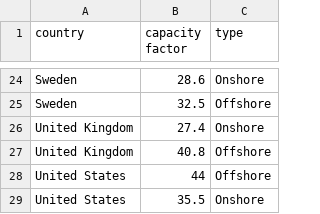
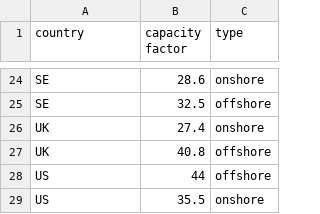
Before and after one commit to JS-NO/premise, a CSV file: premise/data/renewables/wind_capacity_factors.csv, drawn as a sheet; only a part is shown, gaps mark what is left out; the diff covers the shown part only; the diff names each change by its address in the sheet, - before the commit and + after, or states it on an @@ line.

Commit message:
creation of renewables.py

```diff
--- a/premise/data/renewables/wind_capacity_factors.csv
+++ b/premise/data/renewables/wind_capacity_factors.csv
-A24:A25 (country): Sweden
+A24:A25 (country): SE
-C24 (type): Onshore
+C24 (type): onshore
-C25 (type): Offshore
+C25 (type): offshore
-A26:A27 (country): United Kingdom
+A26:A27 (country): UK
-C26 (type): Onshore
+C26 (type): onshore
-C27:C28 (type): Offshore
+C27:C28 (type): offshore
-A28:A29 (country): United States
+A28:A29 (country): US
-C29 (type): Onshore
+C29 (type): onshore
```
Also changed, not shown: 10 added rows, 10 removed rows and 24 edited cells elsewhere in this file, 1 other file.
